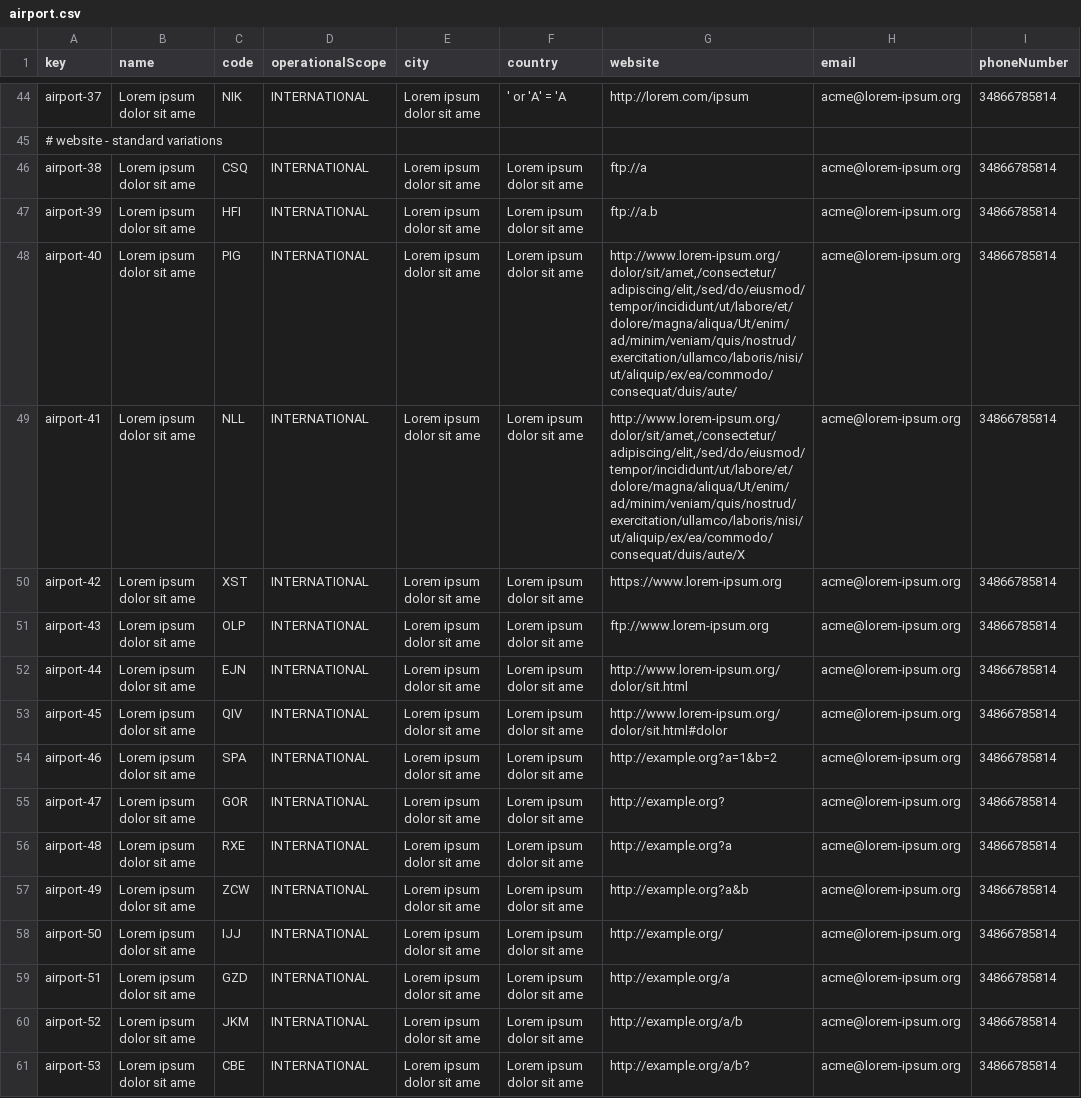
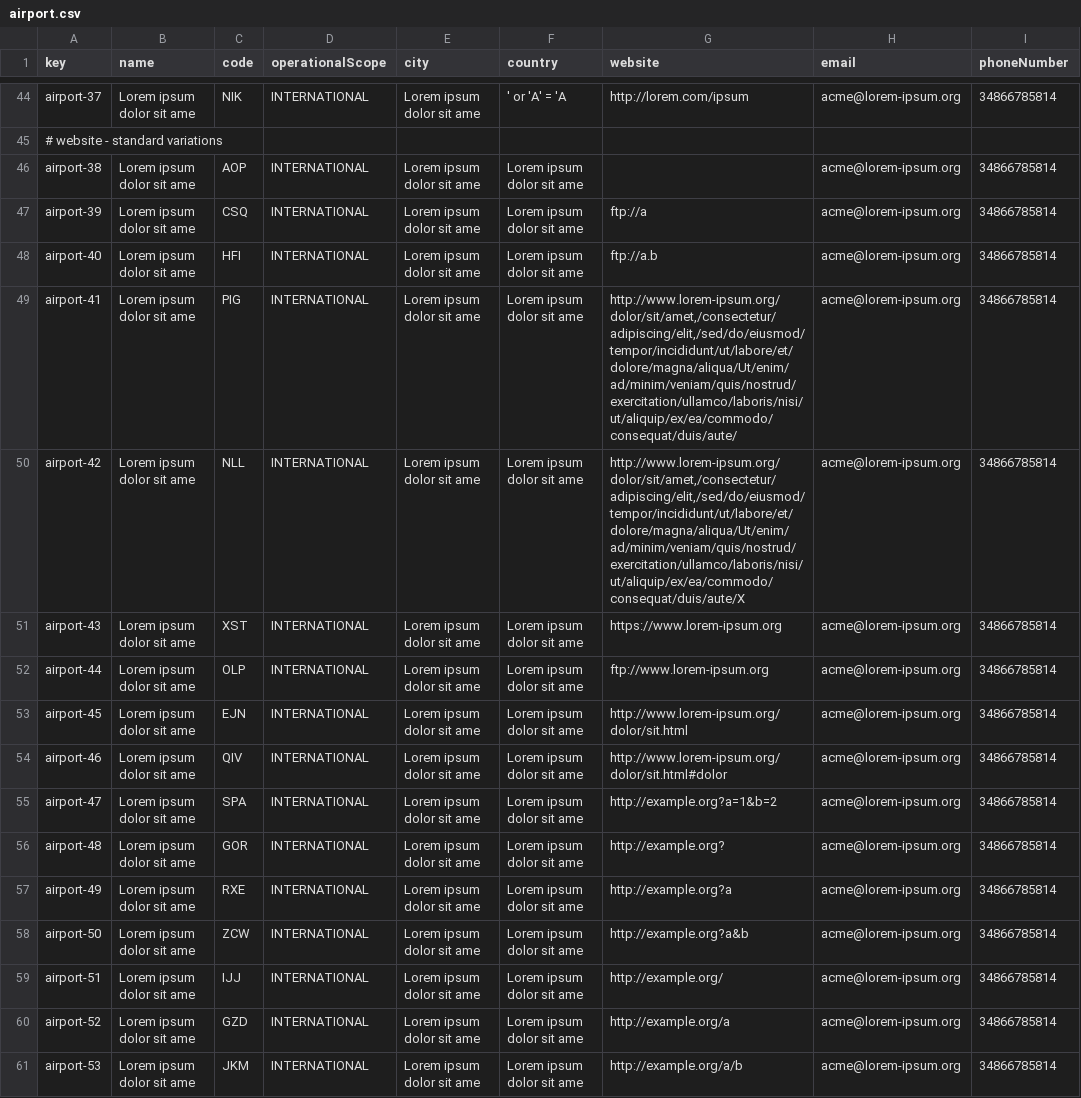
Before and after one commit to DP2-C1-037/Acme-ANS-D04, a CSV file: src/main/resources/WEB-INF/data/sample/airport.csv, drawn as a sheet; only a part is shown, gaps mark what is left out; the diff covers the shown part only; the diff names each change by its address in the sheet, - before the commit and + after, or states it on an @@ line.

```diff
--- a/src/main/resources/WEB-INF/data/sample/airport.csv
+++ b/src/main/resources/WEB-INF/data/sample/airport.csv
-C46 (code): CSQ
+C46 (code): AOP
-G46 (website): ftp://a
+G46 (website): (empty)
-C47 (code): HFI
+C47 (code): CSQ
-G47 (website): ftp://a.b
+G47 (website): ftp://a
-C48 (code): PIG
+C48 (code): HFI
-G48 (website): http://www.lorem-ipsum.org/dolor/sit/amet,/consectetur/adipiscing/elit,/sed/do/eiusmod/tempor/incididunt/ut/labore/et/dolore/magna/aliqua/Ut/enim/ad/minim/veniam/quis/nostrud/exercitation/ullamco/laboris/nisi/ut/aliquip/ex/ea/commodo/consequat/duis/aute/
+G48 (website): ftp://a.b
-C49 (code): NLL
+C49 (code): PIG
-G49 (website): http://www.lorem-ipsum.org/dolor/sit/amet,/consectetur/adipiscing/elit,/sed/do/eiusmod/tempor/incididunt/ut/labore/et/dolore/magna/aliqua/Ut/enim/ad/minim/veniam/quis/nostrud/exercitation/ullamco/laboris/nisi/ut/aliquip/ex/ea/commodo/consequat/duis/aute/X
+G49 (website): http://www.lorem-ipsum.org/dolor/sit/amet,/consectetur/adipiscing/elit,/sed/do/eiusmod/tempor/incididunt/ut/labore/et/dolore/magna/aliqua/Ut/enim/ad/minim/veniam/quis/nostrud/exercitation/ullamco/laboris/nisi/ut/aliquip/ex/ea/commodo/consequat/duis/aute/
-C50 (code): XST
+C50 (code): NLL
-G50 (website): https://www.lorem-ipsum.org
+G50 (website): http://www.lorem-ipsum.org/dolor/sit/amet,/consectetur/adipiscing/elit,/sed/do/eiusmod/tempor/incididunt/ut/labore/et/dolore/magna/aliqua/Ut/enim/ad/minim/veniam/quis/nostrud/exercitation/ullamco/laboris/nisi/ut/aliquip/ex/ea/commodo/consequat/duis/aute/X
-C51 (code): OLP
+C51 (code): XST
-G51 (website): ftp://www.lorem-ipsum.org
+G51 (website): https://www.lorem-ipsum.org
-C52 (code): EJN
+C52 (code): OLP
-G52 (website): http://www.lorem-ipsum.org/dolor/sit.html
+G52 (website): ftp://www.lorem-ipsum.org
-C53 (code): QIV
+C53 (code): EJN
-G53 (website): http://www.lorem-ipsum.org/dolor/sit.html#dolor
+G53 (website): http://www.lorem-ipsum.org/dolor/sit.html
-C54 (code): SPA
+C54 (code): QIV
-G54 (website): http://example.org?a=1&b=2
+G54 (website): http://www.lorem-ipsum.org/dolor/sit.html#dolor
-C55 (code): GOR
+C55 (code): SPA
-G55 (website): http://example.org?
+G55 (website): http://example.org?a=1&b=2
-C56 (code): RXE
+C56 (code): GOR
-G56 (website): http://example.org?a
+G56 (website): http://example.org?
-C57 (code): ZCW
+C57 (code): RXE
-G57 (website): http://example.org?a&b
+G57 (website): http://example.org?a
-C58 (code): IJJ
+C58 (code): ZCW
-G58 (website): http://example.org/
+G58 (website): http://example.org?a&b
-C59 (code): GZD
+C59 (code): IJJ
-G59 (website): http://example.org/a
+G59 (website): http://example.org/
-C60 (code): JKM
+C60 (code): GZD
-G60 (website): http://example.org/a/b
+G60 (website): http://example.org/a
-C61 (code): CBE
+C61 (code): JKM
-G61 (website): http://example.org/a/b?
+G61 (website): http://example.org/a/b
```
Also changed, not shown: 5 added rows, 4 removed rows and 35 edited cells elsewhere in this file.
